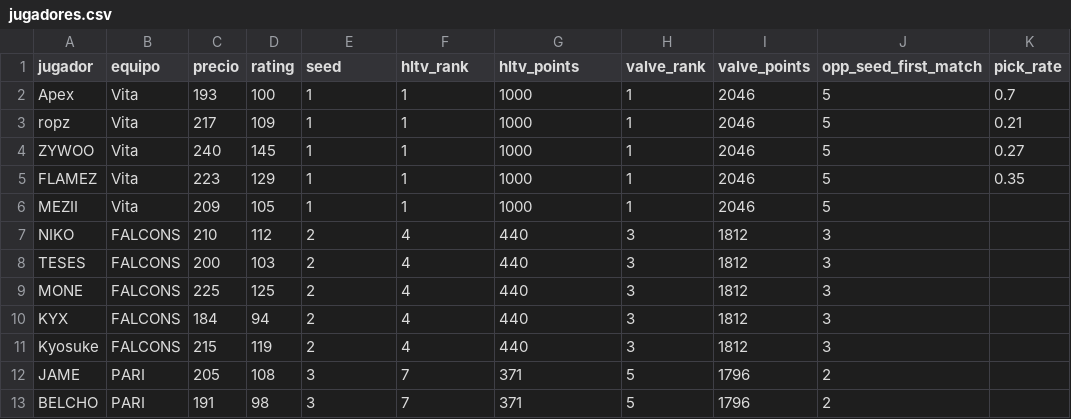
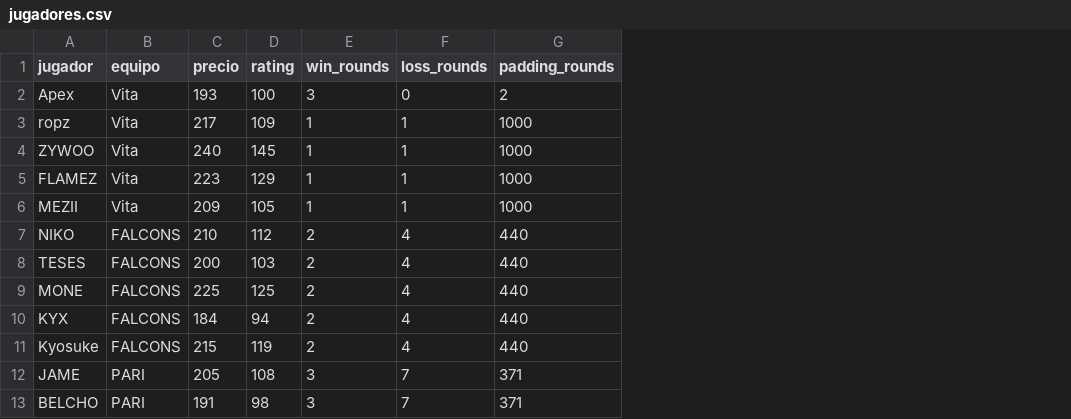
Before and after one commit to ecornejog/fantasy, a CSV file: jugadores.csv, drawn as a sheet; only a part is shown; the diff names each change by its address in the sheet, - before the commit and + after, or states it on an @@ line.

```diff
--- a/jugadores.csv
+++ b/jugadores.csv
-column H (valve_rank), rows 2-13: 1 | 1 | 1 | 1 | 1 | 3 | 3 | 3 | 3 | 3 | 5 | 5
-column I (valve_points), rows 2-13: 2046 | 2046 | 2046 | 2046 | 2046 | 1812 | 1812 | 1812 | 1812 | 1812 | 1796 | 1796
-column J (opp_seed_first_match), rows 2-13: 5 | 5 | 5 | 5 | 5 | 3 | 3 | 3 | 3 | 3 | 2 | 2
-column K (pick_rate), rows 2-5: 0.7 | 0.21 | 0.27 | 0.35
-E1: seed
+E1: win_rounds
-F1: hltv_rank
+F1: loss_rounds
-G1: hltv_points
+G1: padding_rounds
-E2 (win_rounds): 1
+E2 (win_rounds): 3
-F2 (loss_rounds): 1
+F2 (loss_rounds): 0
-G2 (padding_rounds): 1000
+G2 (padding_rounds): 2
```
Also changed, not shown: 1 other file.
